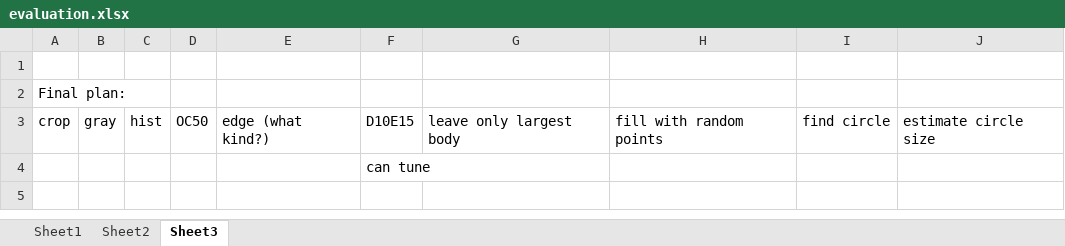
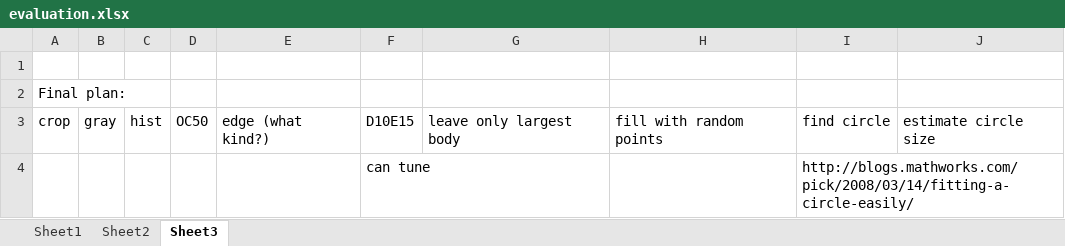
Before and after one commit to thomaskeady/BP_final_project, an Excel workbook: evaluation.xlsx, sheet Sheet3, drawn as a sheet; values as stored, in another font and other column widths than the file's, no borders; the diff names each change by its address in the sheet, - before the commit and + after, or states it on an @@ line.

```diff
--- a/evaluation.xlsx (sheet Sheet3)
+++ b/evaluation.xlsx (sheet Sheet3)
-I4: (empty)
+I4: http://blogs.mathworks.com/pick/2008/03/14/fitting-a-circle-easily/
```
Also changed, not shown: 2 other files.
